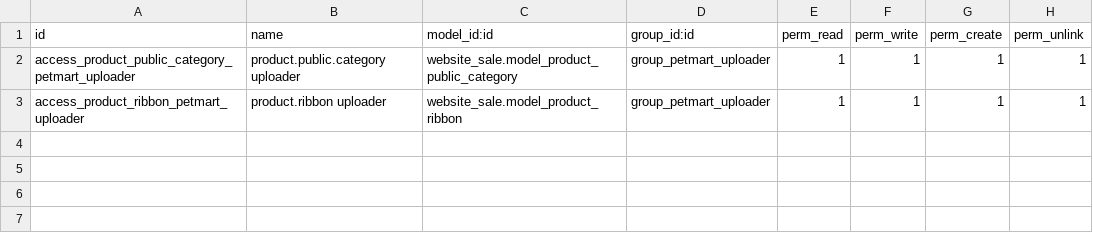
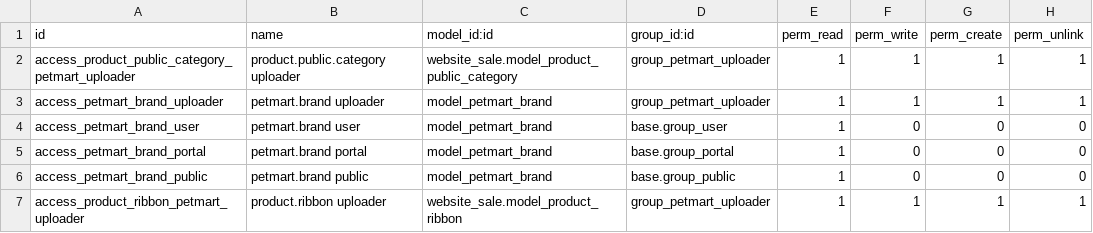
Before and after one commit to tunjiaramide/petsmartnigeria-odoo, a CSV file: petmart_wholesale/security/ir.model.access.csv, drawn as a sheet; the diff names each change by its address in the sheet, - before the commit and + after, or states it on an @@ line.

```diff
--- a/petmart_wholesale/security/ir.model.access.csv
+++ b/petmart_wholesale/security/ir.model.access.csv
+row 3: access_petmart_brand_uploader | petmart.brand uploader | model_petmart_brand | group_petmart_uploader | 1 | 1 | 1 | 1
+row 4: access_petmart_brand_user | petmart.brand user | model_petmart_brand | base.group_user | 1 | 0 | 0 | 0
+row 5: access_petmart_brand_portal | petmart.brand portal | model_petmart_brand | base.group_portal | 1 | 0 | 0 | 0
+row 6: access_petmart_brand_public | petmart.brand public | model_petmart_brand | base.group_public | 1 | 0 | 0 | 0
```
Also changed, not shown: 10 other files.
